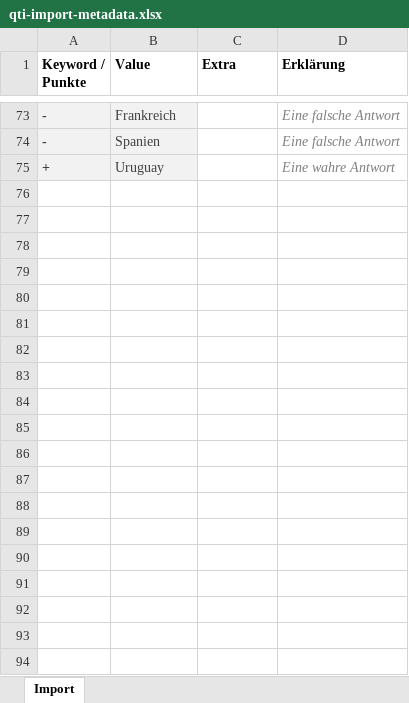
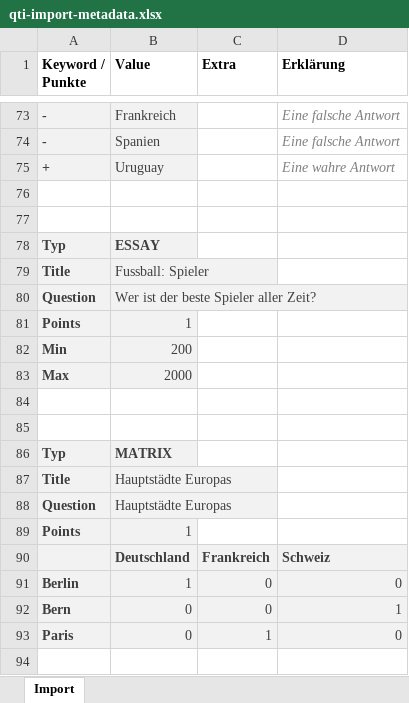
Before and after one commit to OpenOLAT/OpenOLAT, an Excel workbook: src/main/resources/org/olat/ims/qti21/questionimport/qti-import-metadata.xlsx, sheet Import, drawn as a sheet; only a part is shown, gaps mark what is left out; values as stored, in another font and other column widths than the file's, no borders; the diff covers the shown part only; the diff names each change by its address in the sheet, - before the commit and + after, or states it on an @@ line.

Commit message:
OO-3174: CSV import of essay and match in QTI 2.1

```diff
--- a/src/main/resources/org/olat/ims/qti21/questionimport/qti-import-metadata.xlsx (sheet Import)
+++ b/src/main/resources/org/olat/ims/qti21/questionimport/qti-import-metadata.xlsx (sheet Import)
+row 76: (empty)
+row 77: (empty)
+row 78: Typ | ESSAY
+row 79: Title | Fussball: Spieler
+row 80: Question | Wer ist der beste Spieler aller Zeit?
+row 81: Points | 1
+row 82: Min | 200
+row 83: Max | 2000
+row 84: (empty)
+row 85: (empty)
+row 86: Typ | MATRIX
+row 87: Title | Hauptstädte Europas
+row 88: Question | Hauptstädte Europas
+row 89: Points | 1
+row 90:  | Deutschland | Frankreich | Schweiz
+row 91: Berlin | 1 | 0 | 0
+row 92: Bern | 0 | 0 | 1
+row 93: Paris | 0 | 1 | 0
+row 94: (empty)
```
Also changed, not shown: 9 added rows elsewhere in this sheet, 5 other files.
